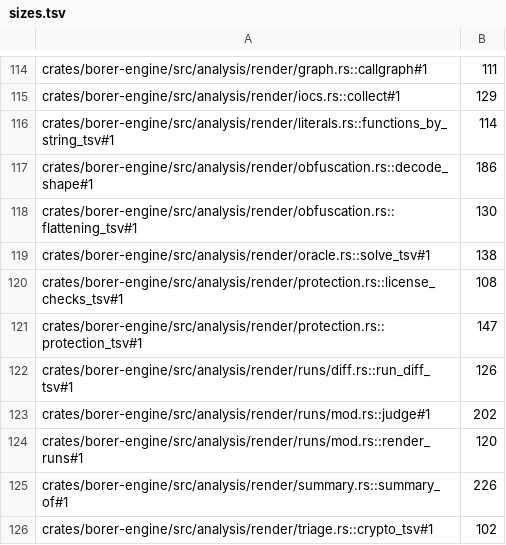
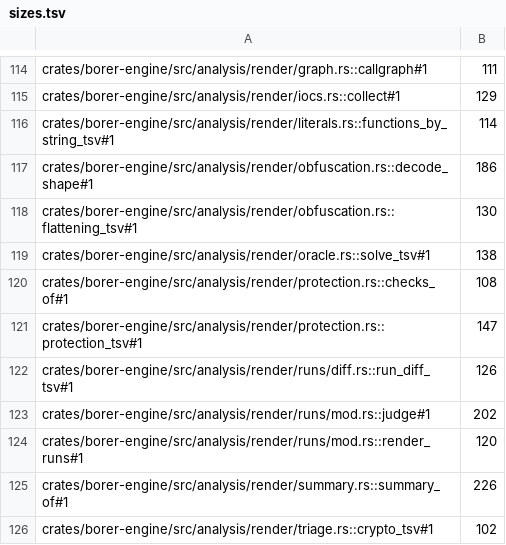
Before and after one commit to imjustprism/borer, a TSV file: scripts/check/sizes.tsv, drawn as a sheet; only a part is shown, gaps mark what is left out.

```diff
--- a/scripts/check/sizes.tsv
+++ b/scripts/check/sizes.tsv
@@ -119,3 +119,3 @@ crates/borer-engine/src/analysis/render/obfuscation.rs::flattening_tsv#1	130
 crates/borer-engine/src/analysis/render/oracle.rs::solve_tsv#1	138
-crates/borer-engine/src/analysis/render/protection.rs::license_checks_tsv#1	108
+crates/borer-engine/src/analysis/render/protection.rs::checks_of#1	108
 crates/borer-engine/src/analysis/render/protection.rs::protection_tsv#1	147
```
Also changed, not shown: 1 other file.
